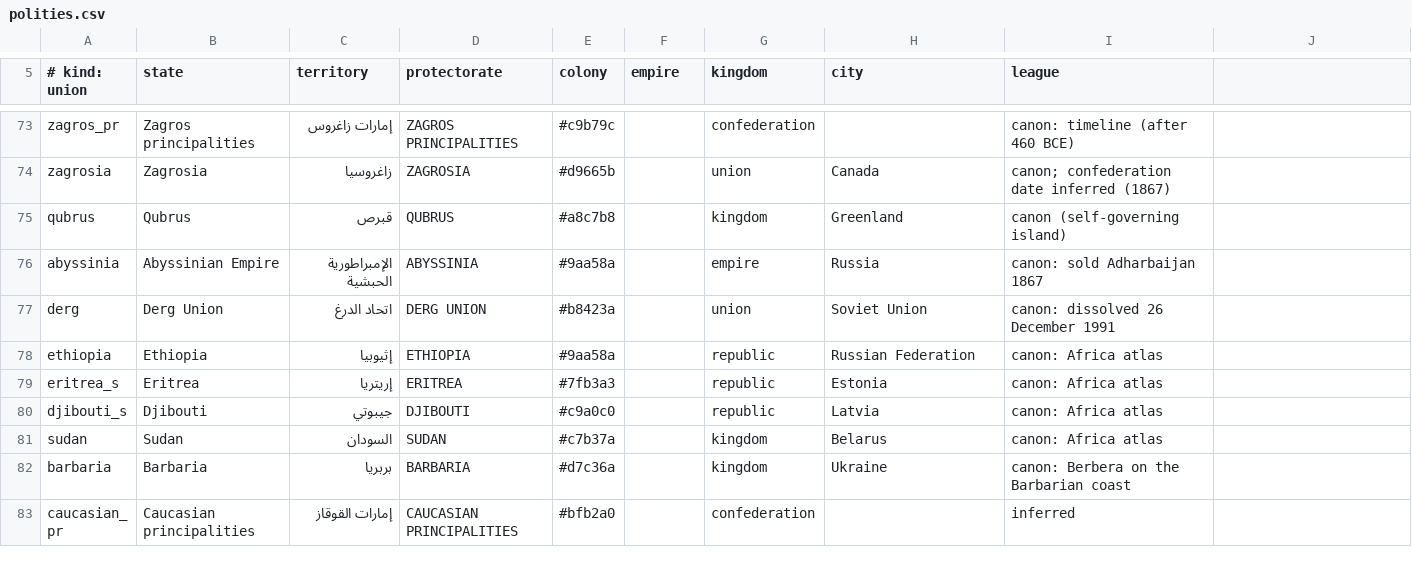
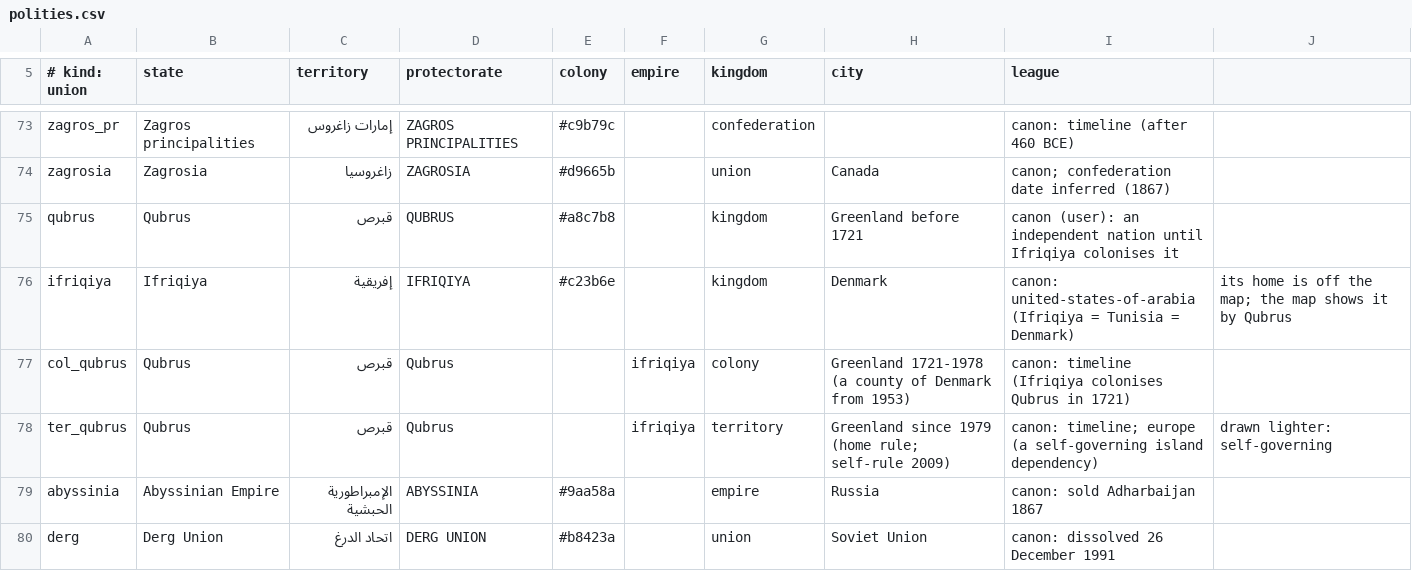
Before and after one commit to Mofferato/controglobe, a CSV file: video/data/polities.csv, drawn as a sheet; only a part is shown, gaps mark what is left out; the shorter side is filled out with more unchanged rows.

```diff
--- a/video/data/polities.csv
+++ b/video/data/polities.csv
@@ -74,3 +74,6 @@ zagros_pr,Zagros principalities,إمارات زاغروس,ZAGROS PRINCIPALITIES,
 zagrosia,Zagrosia,زاغروسيا,ZAGROSIA,#d9665b,,union,Canada,canon; confederation date inferred (1867),
-qubrus,Qubrus,قبرص,QUBRUS,#a8c7b8,,kingdom,Greenland,canon (self-governing island),
+qubrus,Qubrus,قبرص,QUBRUS,#a8c7b8,,kingdom,Greenland before 1721,canon (user): an independent nation until Ifriqiya colonises it,
+ifriqiya,Ifriqiya,إفريقية,IFRIQIYA,#c23b6e,,kingdom,Denmark,canon: united-states-of-arabia (Ifriqiya = Tunisia = Denmark),its home is off the map; the map shows it by Qubrus
+col_qubrus,Qubrus,قبرص,Qubrus,,ifriqiya,colony,Greenland 1721-1978 (a county of Denmark from 1953),canon: timeline (Ifriqiya colonises Qubrus in 1721),
+ter_qubrus,Qubrus,قبرص,Qubrus,,ifriqiya,territory,Greenland since 1979 (home rule; self-rule 2009),canon: timeline; europe (a self-governing island dependency),drawn lighter: self-governing
 abyssinia,Abyssinian Empire,الإمبراطورية الحبشية,ABYSSINIA,#9aa58a,,empire,Russia,canon: sold Adharbaijan 1867,
```
Also changed, not shown: video/data/checks.csv, video/data/control.csv, 10 other files.
